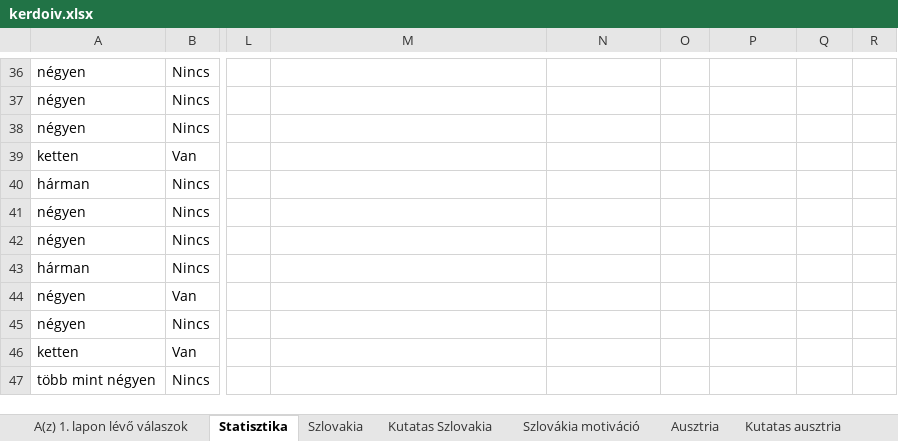
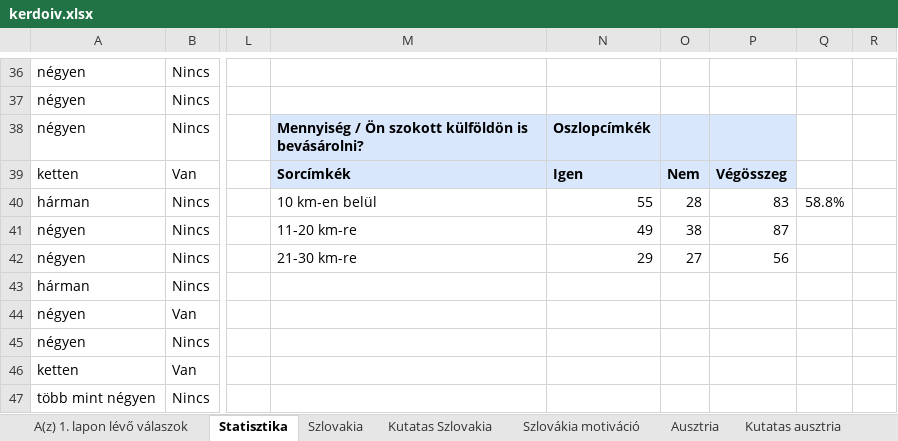
Before and after one commit to Szonja17/Szakdolgozat_fileok, an Excel workbook: kerdoiv.xlsx, sheet Statisztika, drawn as a sheet; only a part is shown, gaps mark what is left out; values as stored, in another font and other column widths than the file's, no borders; the diff names each change by its address in the sheet, - before the commit and + after, or states it on an @@ line.

Commit message:
Add files via upload

```diff
--- a/kerdoiv.xlsx (sheet Statisztika)
+++ b/kerdoiv.xlsx (sheet Statisztika)
-M38: (empty)
+M38: Mennyiség / Ön szokott külföldön is bevásárolni?
-M38:P39 fill: none
+M38:P39 fill: #D9E7FD
-N38: (empty)
+N38: Oszlopcímkék
-M39: (empty)
+M39: Sorcímkék
-N39: (empty)
+N39: Igen
-O39: (empty)
+O39: Nem
-P39: (empty)
+P39: Végösszeg
-M40: (empty)
+M40: 10 km-en belül
-N40: (empty)
+N40: 55
-O40: (empty)
+O40: 28
-P40: (empty)
+P40: 83
-Q40: (empty)
+Q40: 58.8%
-M41: (empty)
+M41: 11-20 km-re
-N41: (empty)
+N41: 49
-O41: (empty)
+O41: 38
-P41: (empty)
+P41: 87
-M42: (empty)
+M42: 21-30 km-re
-N42: (empty)
+N42: 29
-O42: (empty)
+O42: 27
-P42: (empty)
+P42: 56
```
Also changed, not shown: charts or pictures.
